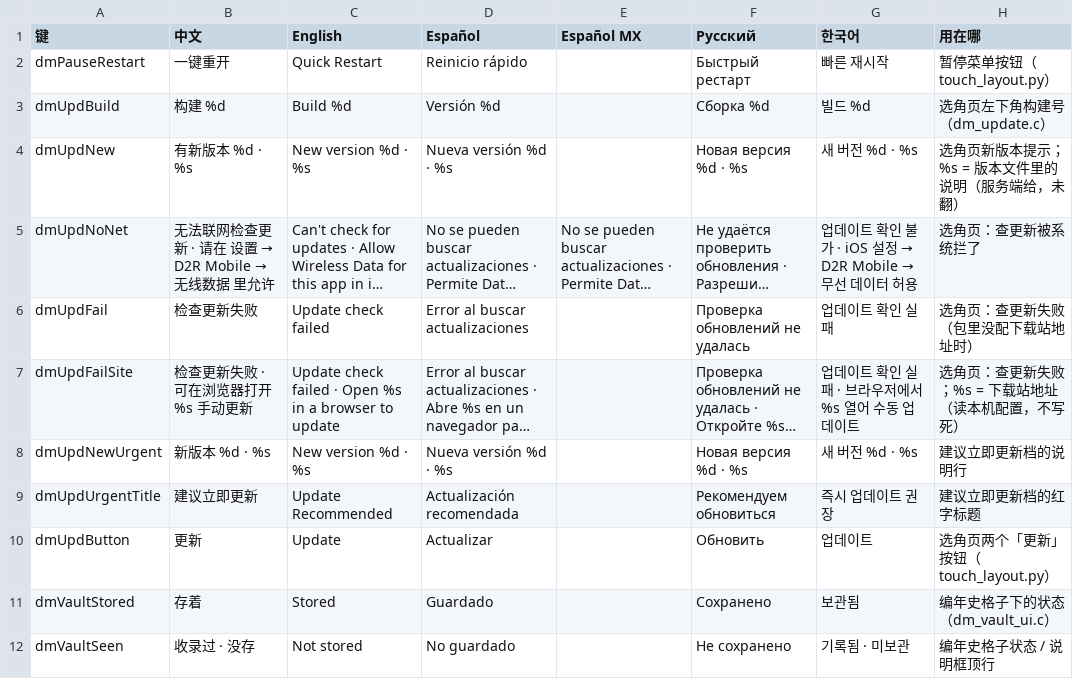
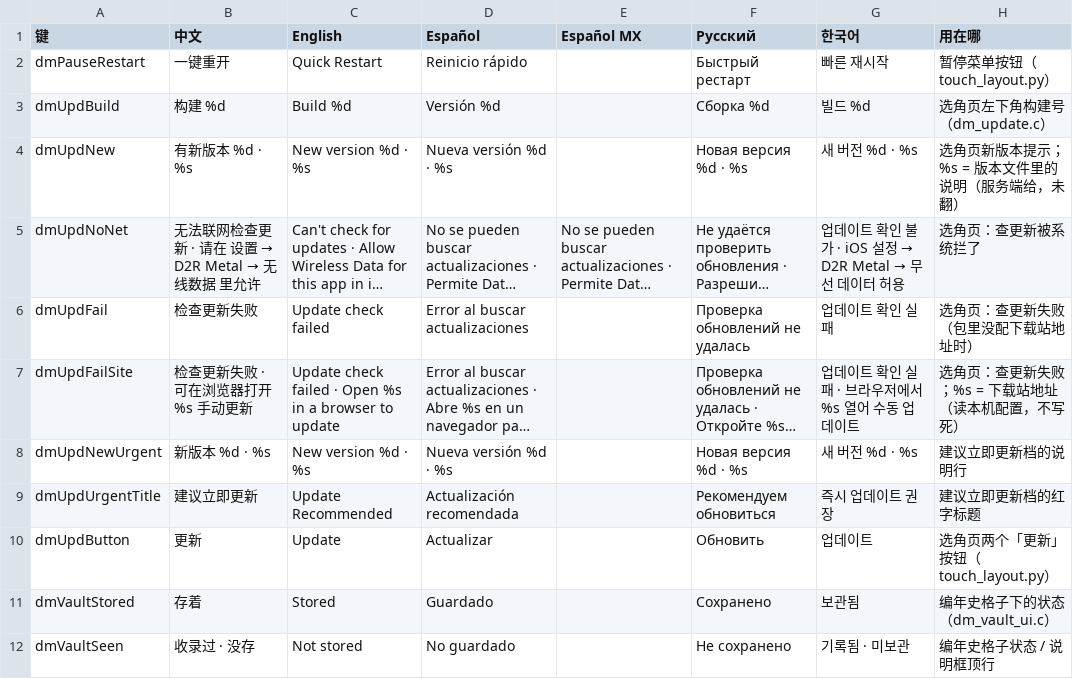
Before and after one commit to PowerBeef/d2r-metal, a TSV file: dm/i18n/ui_text.tsv, drawn as a sheet; only a part is shown; long unchanged cells end in …; the diff covers the shown part only; the diff names each change by its address in the sheet, - before the commit and + after, or states it on an @@ line.

```diff
--- a/dm/i18n/ui_text.tsv
+++ b/dm/i18n/ui_text.tsv
@@ B5 (中文): 无法联网检查更新 · 请在 设置 → D2R Mobile → 无线数据 里允许 → 无法联网检查更新 · 请在 设置 → D2R Metal → 无线数据 里允许 @@
@@ G5 (한국어): 업데이트 확인 불가 · iOS 설정 → D2R Mobile → 무선 데이터 허용 → 업데이트 확인 불가 · iOS 설정 → D2R Metal → 무선 데이터 허용 @@
```
Also changed, not shown: 50 edited cells elsewhere in this file, 15 other files.
